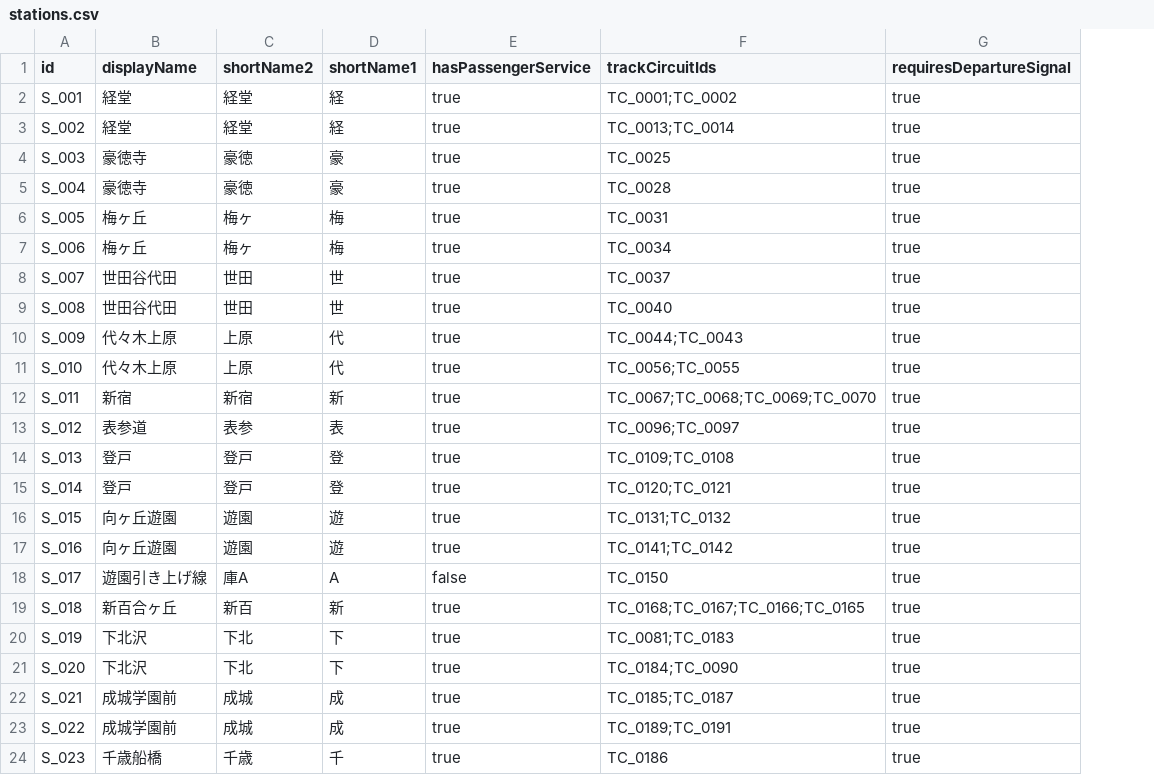
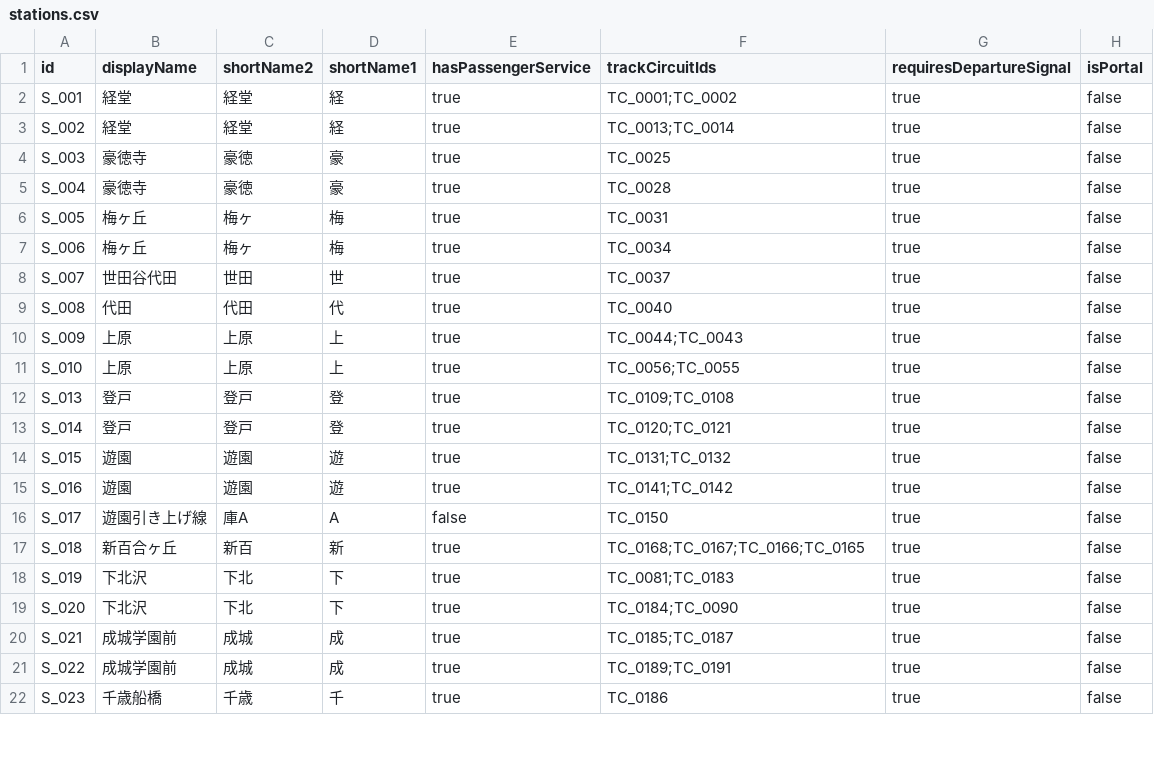
Before and after one commit to p4ken/CTCLive-CustomMaps, a CSV file: map_20261025170633_b3fd/Data/map_20261025170633_b3fd/stations.csv, drawn as a sheet; only a part is shown; removed rows and columns are numbered as before the commit, all else as after; the diff covers the shown part only; the diff names each change by its address in the sheet, - before the commit and + after, or states it on an @@ line.

```diff
--- a/map_20261025170633_b3fd/Data/map_20261025170633_b3fd/stations.csv
+++ b/map_20261025170633_b3fd/Data/map_20261025170633_b3fd/stations.csv
+column H (isPortal), rows 2-22: all false
-B9 (displayName): 世田谷代田
+B9 (displayName): 代田
-C9 (shortName2): 世田
+C9 (shortName2): 代田
-D9 (shortName1): 世
+D9 (shortName1): 代
-B10:B11 (displayName): 代々木上原
+B10:B11 (displayName): 上原
-D10:D11 (shortName1): 代
+D10:D11 (shortName1): 上
-row 12: S_011 | 新宿 | 新宿 | 新 | true | TC_0067;TC_0068;TC_0069;TC_0070 | true
-row 13: S_012 | 表参道 | 表参 | 表 | true | TC_0096;TC_0097 | true
-B14:B15 (displayName): 向ヶ丘遊園
+B14:B15 (displayName): 遊園
```
Also changed, not shown: 15 added rows elsewhere in this file, map_20261025170633_b3fd/Data/map_20261025170633_b3fd/coordinates.csv, map_20261025170633_b3fd/Data/map_20261025170633_b3fd/platforms.csv, 13 other files.
